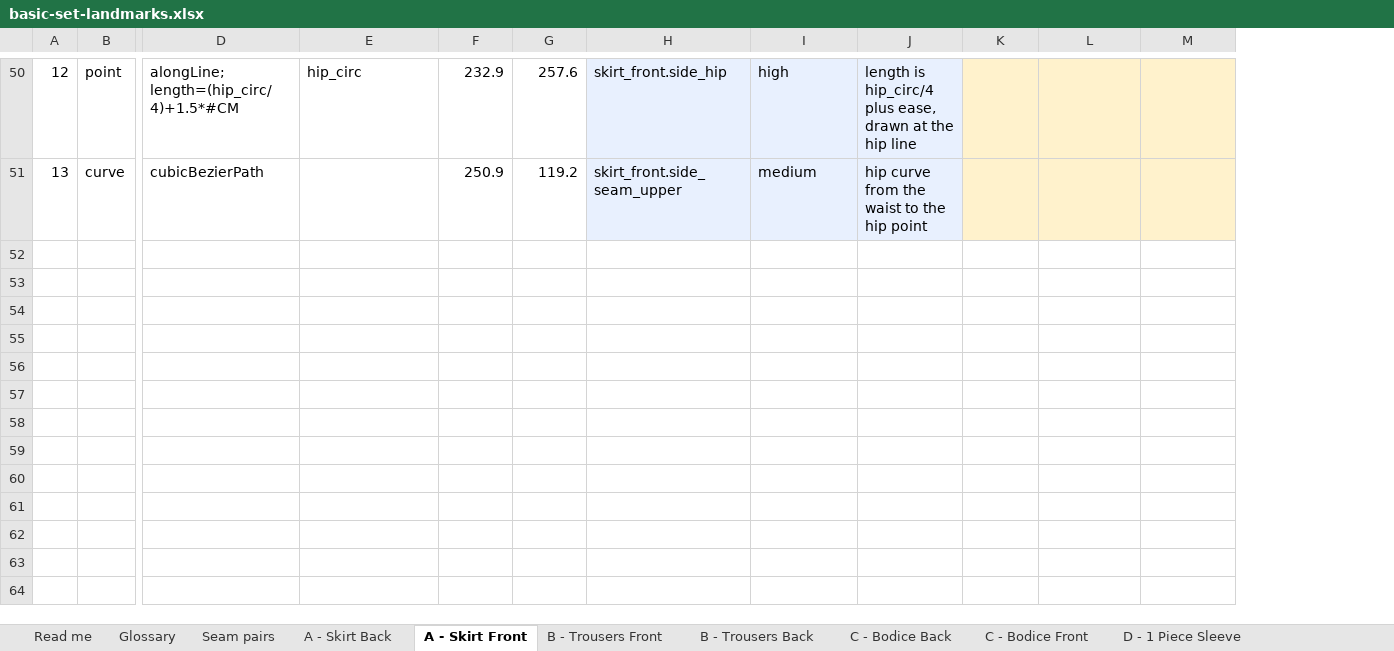
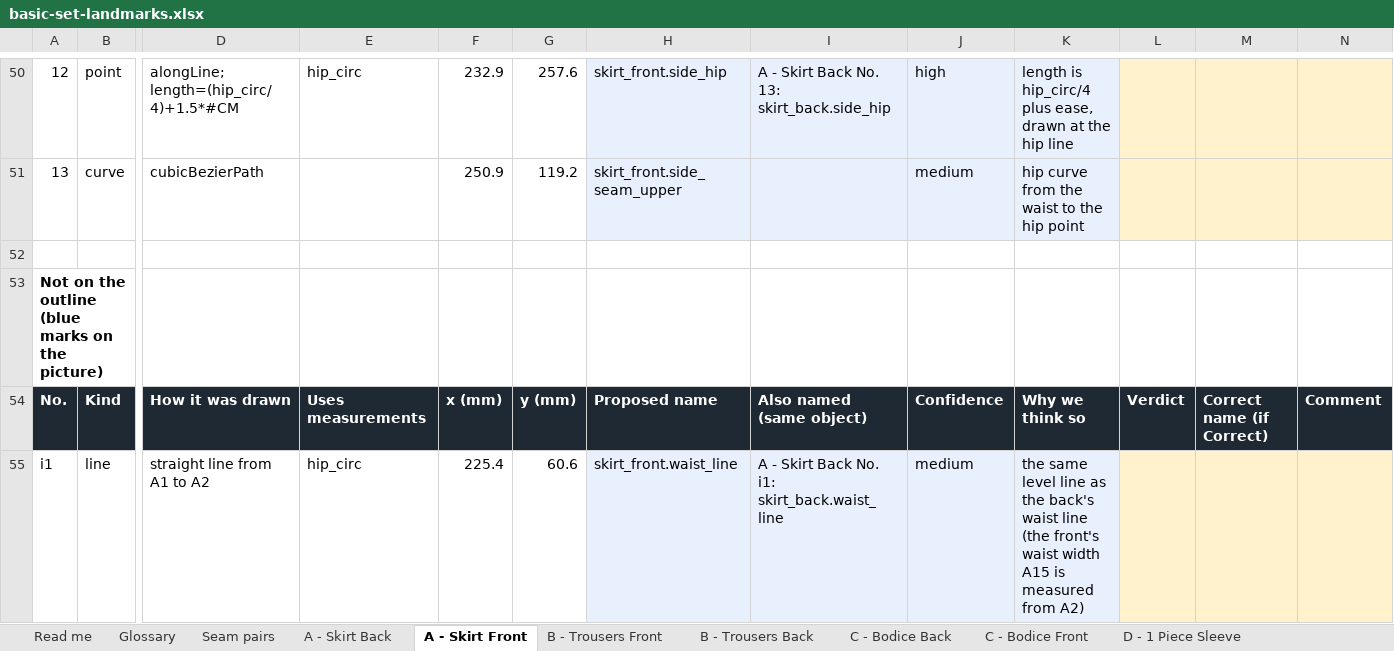
Before and after one commit to vinithkac-yoko/yoko_env, an Excel workbook: docs/landmarks/basic-set-landmarks.xlsx, sheet A - Skirt Front, drawn as a sheet; only a part is shown, gaps mark what is left out; values as stored, in another font and other column widths than the file's, no borders; charts and pictures not drawn; rows hold the shown columns only; the diff covers the shown part only; the diff names each change by its address in the sheet, - before the commit and + after, or states it on an @@ line.

```diff
--- a/docs/landmarks/basic-set-landmarks.xlsx (sheet A - Skirt Front)
+++ b/docs/landmarks/basic-set-landmarks.xlsx (sheet A - Skirt Front)
+column I, row 50: A - Skirt Back No. 13: skirt_back.side_hip
+row 52: (empty)
+row 53: Not on the outline (blue marks on the picture)
+row 54: No. | Kind | How it was drawn | Uses measurements | x (mm) | y (mm) | Proposed name | Also named (same object) | Confidence | Why we think so | Verdict | Correct name (if Correct) | Comment
+row 55: i1 | line | straight line from A1 to A2 | hip_circ | 225.4 | 60.6 | skirt_front.waist_line | A - Skirt Back No. i1: skirt_back.waist_line | medium | the same level line as the back's waist line (the front's waist width A15 is measured from A2)
```
Also changed, not shown: 3 added rows, 3 edited cells and row numbers in column A elsewhere in this sheet, sheet C - Bodice Front, sheet C - Bodice Back, sheet A - Skirt Back, sheet B - Trousers Front, sheet B - Trousers Back, sheet D - 1 Piece Sleeve, 2 more sheets, charts or pictures, 20 other files.
